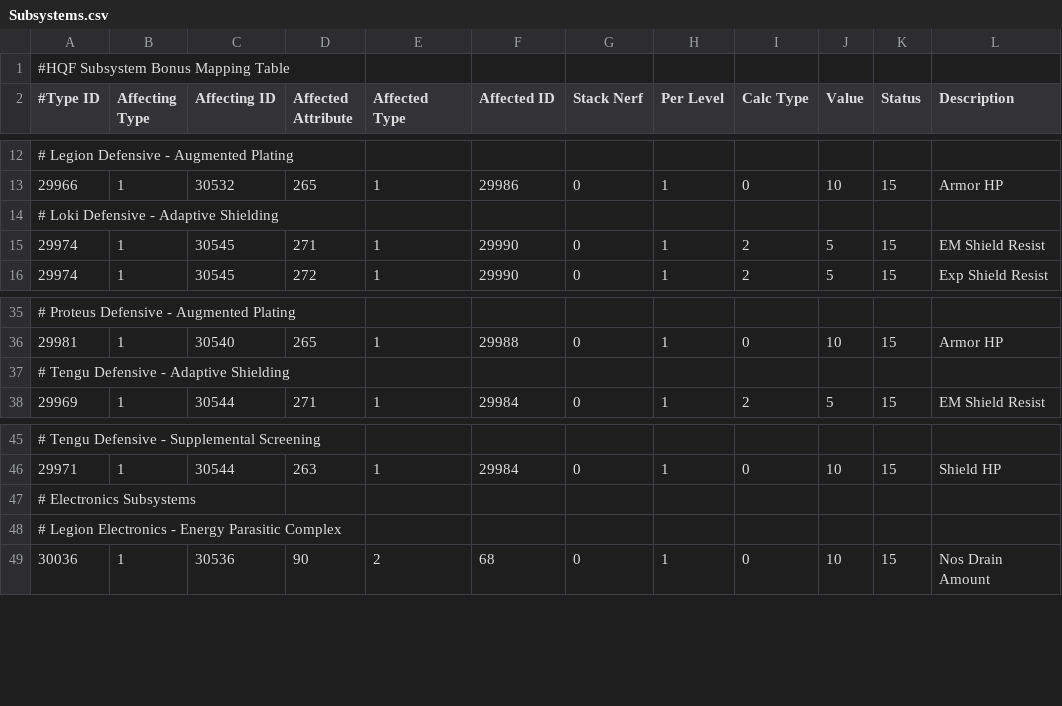
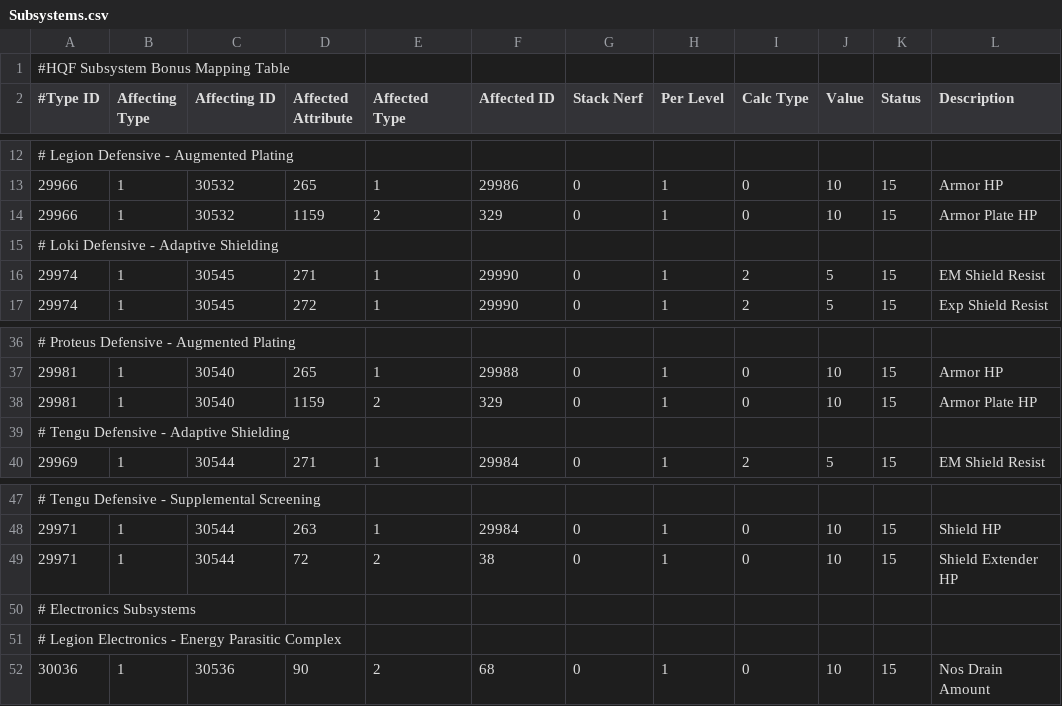
Before and after one commit to kmainyu/EveHQ, a CSV file: EveHQ.HQF/Resources/Subsystems.csv, drawn as a sheet; only a part is shown, gaps mark what is left out.

Commit message:
31/03/2009 (1.9.2.490) ---------- - HQF: Tengu Defensive - Supplemental Screening bonus now covers shield extenders - HQF: Legion Defensive - Augmented Plating bonus now covers armor plates - HQF: Proteus Defensive - Augmented Plating bonus now covers armor plates

```diff
--- a/EveHQ.HQF/Resources/Subsystems.csv
+++ b/EveHQ.HQF/Resources/Subsystems.csv
@@ -13,2 +13,3 @@
 29966,1,30532,265,1,29986,0,1,0,10,15,Armor HP
+29966,1,30532,1159,2,329,0,1,0,10,15,Armor Plate HP
 # Loki Defensive - Adaptive Shielding,,,,,,,,,,,
@@ -36,2 +37,3 @@
 29981,1,30540,265,1,29988,0,1,0,10,15,Armor HP
+29981,1,30540,1159,2,329,0,1,0,10,15,Armor Plate HP
 # Tengu Defensive - Adaptive Shielding,,,,,,,,,,,
@@ -46,2 +48,3 @@
 29971,1,30544,263,1,29984,0,1,0,10,15,Shield HP
+29971,1,30544,72,2,38,0,1,0,10,15,Shield Extender HP
 # Electronics Subsystems,,,,,,,,,,,
```
